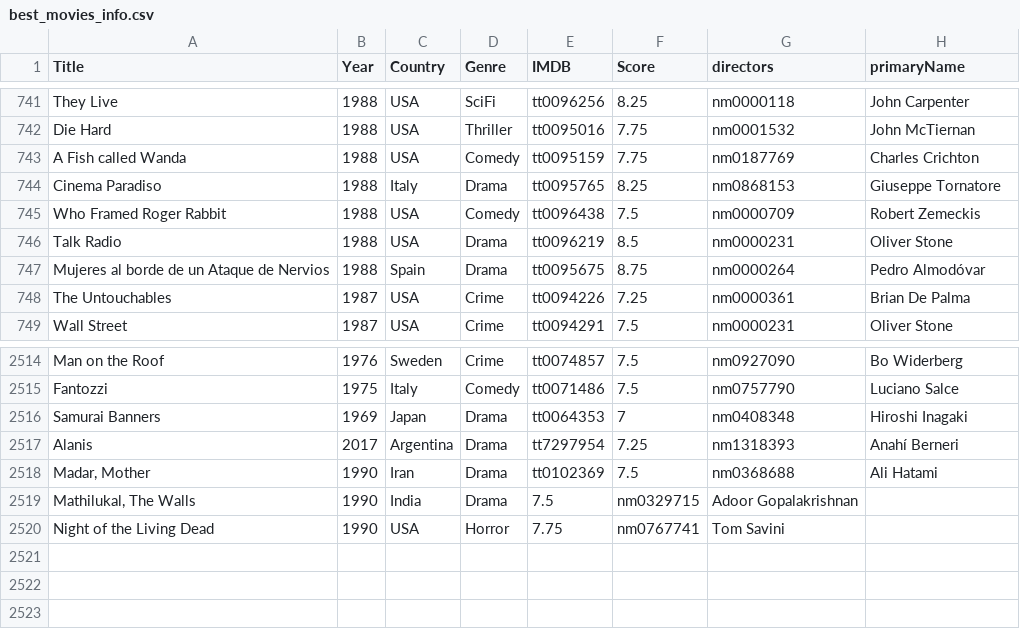
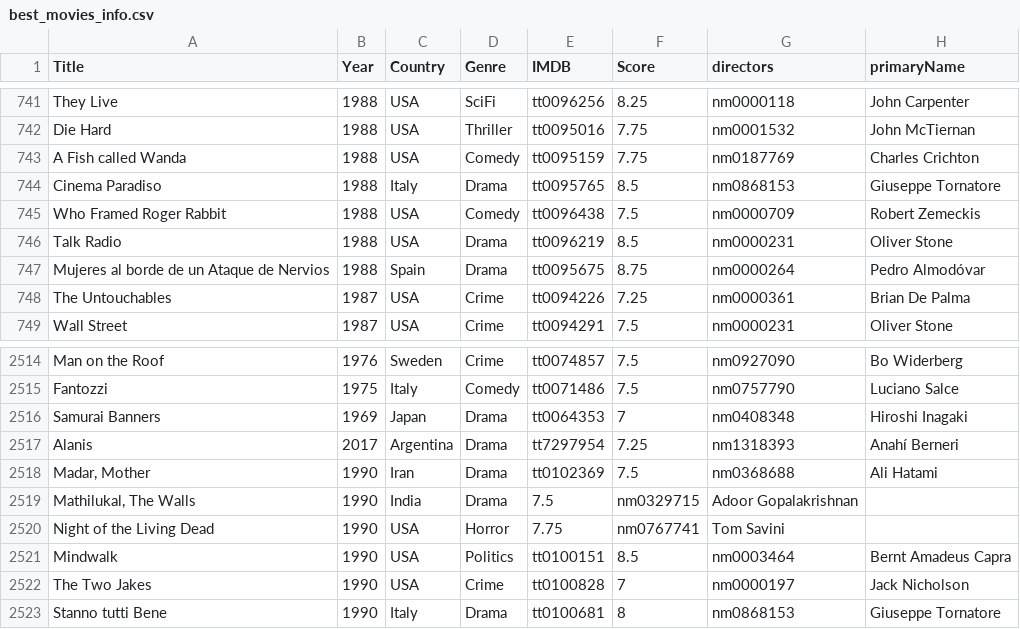
Before and after one commit to jpneto/movies, a CSV file: movies/best_movies_info.csv, drawn as a sheet; only a part is shown, gaps mark what is left out.

Commit message:
Update best_movies_info.csv

```diff
--- a/movies/best_movies_info.csv
+++ b/movies/best_movies_info.csv
@@ -743,3 +743,3 @@ Die Hard;1988;USA;Thriller;tt0095016;7.75;nm0001532;John McTiernan
 A Fish called Wanda;1988;USA;Comedy;tt0095159;7.75;nm0187769;Charles Crichton
-Cinema Paradiso;1988;Italy;Drama;tt0095765;8.25;nm0868153;Giuseppe Tornatore
+Cinema Paradiso;1988;Italy;Drama;tt0095765;8.5;nm0868153;Giuseppe Tornatore
 Who Framed Roger Rabbit;1988;USA;Comedy;tt0096438;7.5;nm0000709;Robert Zemeckis
@@ -2520 +2520,4 @@ Mathilukal, The Walls;1990;India;Drama;7.5;nm0329715;Adoor Gopalakrishnan
 Night of the Living Dead;1990;USA;Horror;7.75;nm0767741;Tom Savini
+Mindwalk;1990;USA;Politics;tt0100151;8.5;nm0003464;Bernt Amadeus Capra
+The Two Jakes;1990;USA;Crime;tt0100828;7;nm0000197;Jack Nicholson
+Stanno tutti Bene;1990;Italy;Drama;tt0100681;8;nm0868153;Giuseppe Tornatore
```
